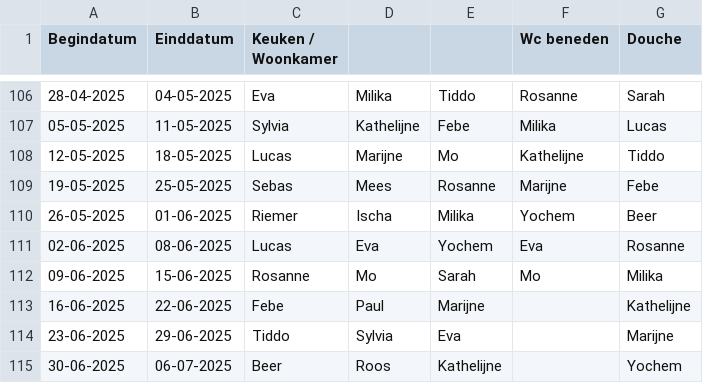
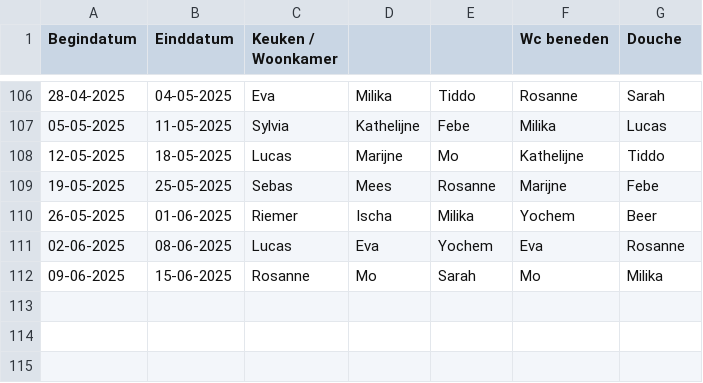
Before and after one commit to yochem/weektaak, a CSV file: data.csv, drawn as a sheet; only a part is shown, gaps mark what is left out.

```diff
--- a/data.csv
+++ b/data.csv
@@ -112,4 +112 @@ Begindatum,Einddatum,Keuken / Woonkamer,,,Wc beneden,Douche
 09-06-2025,15-06-2025,Rosanne,Mo,Sarah,Mo,Milika
-16-06-2025,22-06-2025,Febe,Paul,Marijne,,Kathelijne
-23-06-2025,29-06-2025,Tiddo,Sylvia,Eva,,Marijne
-30-06-2025,06-07-2025,Beer,Roos,Kathelijne,,Yochem
```
Also changed, not shown: 5 other files.
